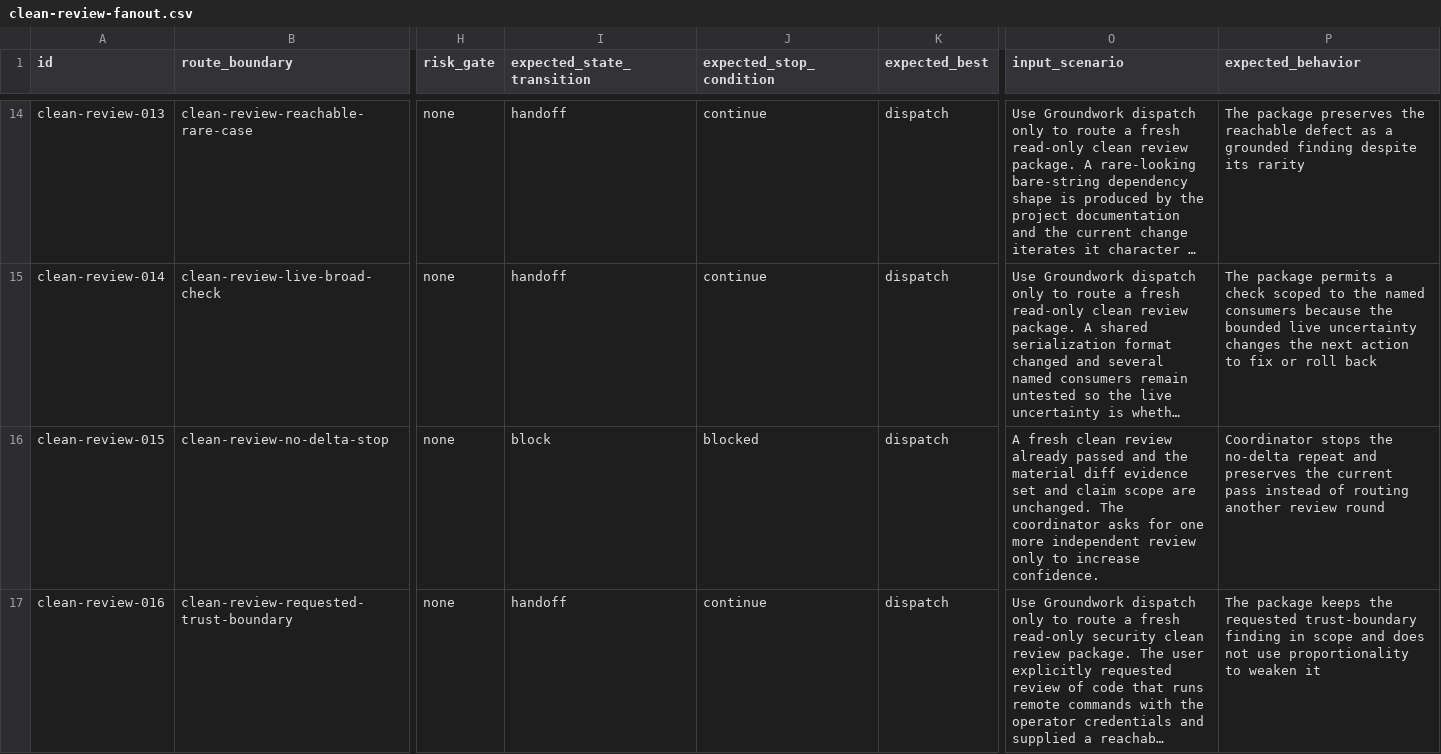
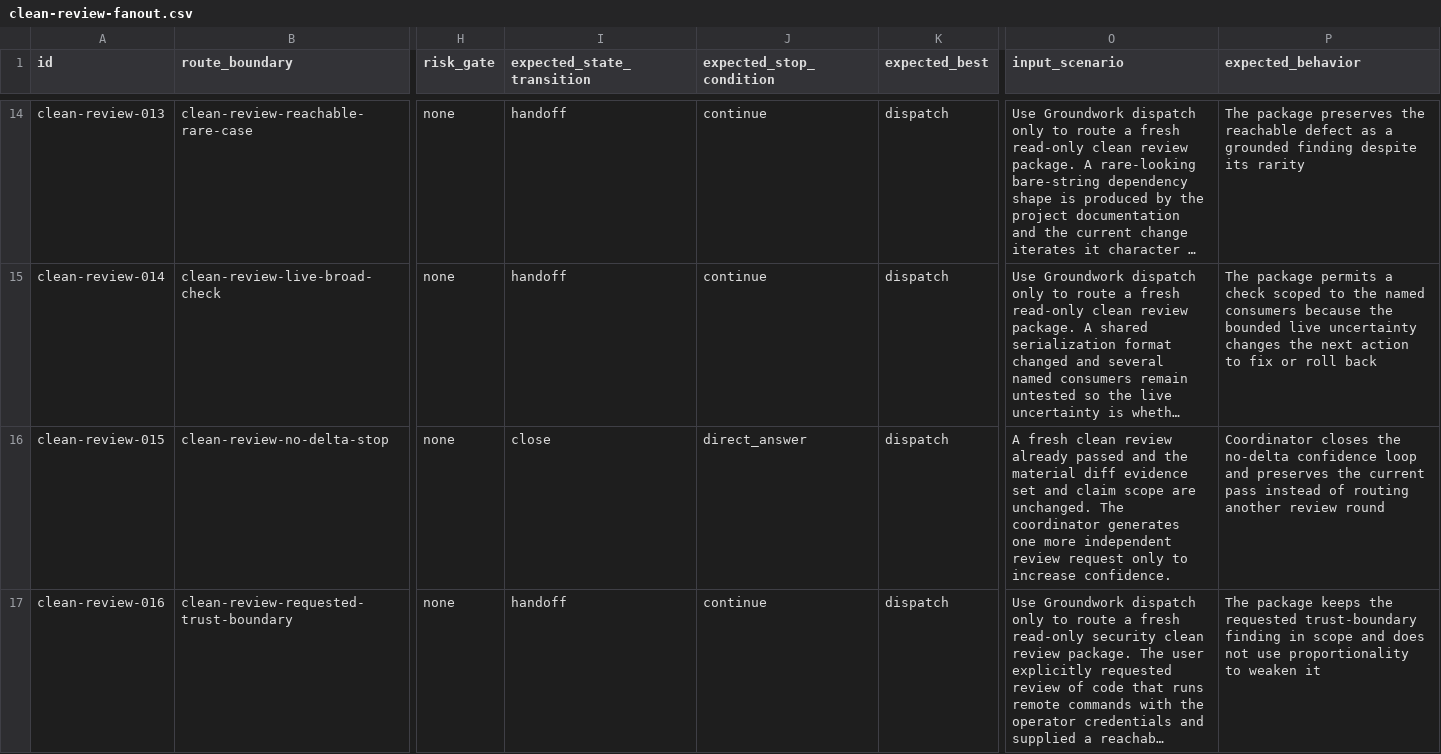
Before and after one commit to daxiong888/Groundwork, a CSV file: evals/prompts/clean-review-fanout.csv, drawn as a sheet; only a part is shown, gaps mark what is left out; long unchanged cells end in …; the diff covers the shown part only; the diff names each change by its address in the sheet, - before the commit and + after, or states it on an @@ line.

Commit message:
fix(review): 闭合 Codex clean review 评审意见

```diff
--- a/evals/prompts/clean-review-fanout.csv
+++ b/evals/prompts/clean-review-fanout.csv
-I16 (expected_state_transition): block
+I16 (expected_state_transition): close
-J16 (expected_stop_condition): blocked
+J16 (expected_stop_condition): direct_answer
-O16 (input_scenario): …The coordinator asks for one more independent review only to…
+O16 (input_scenario): …The coordinator generates one more independent review request only to…
-P16 (expected_behavior): Coordinator stops the no-delta repeat and preserves…
+P16 (expected_behavior): Coordinator closes the no-delta confidence loop and preserves…
```
Also changed, not shown: 1 added row elsewhere in this file, 3 other files.
